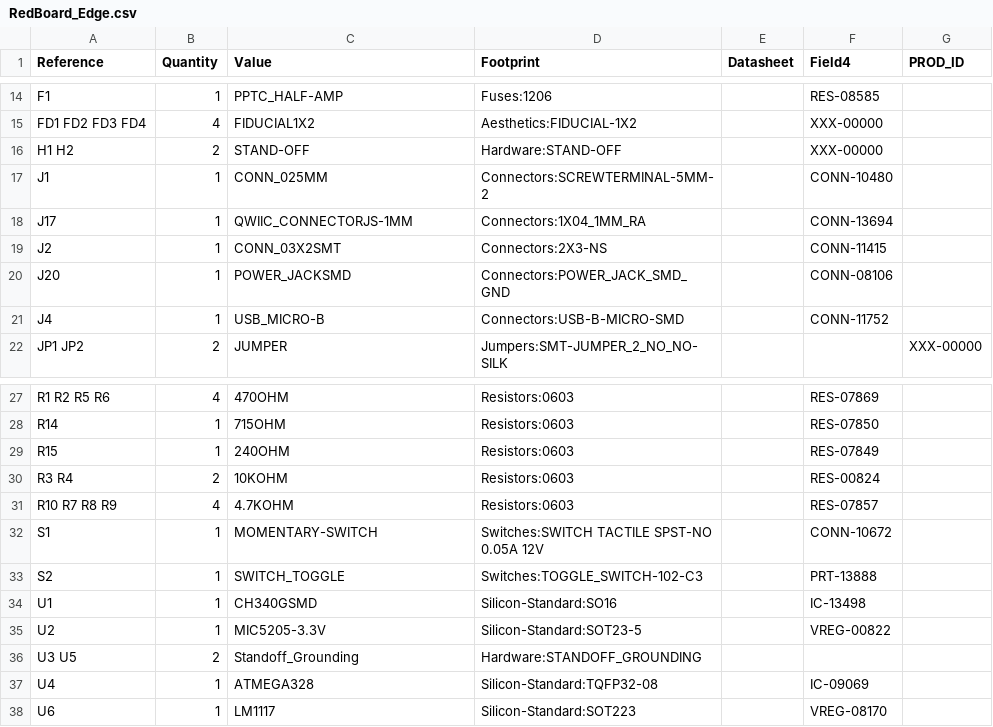
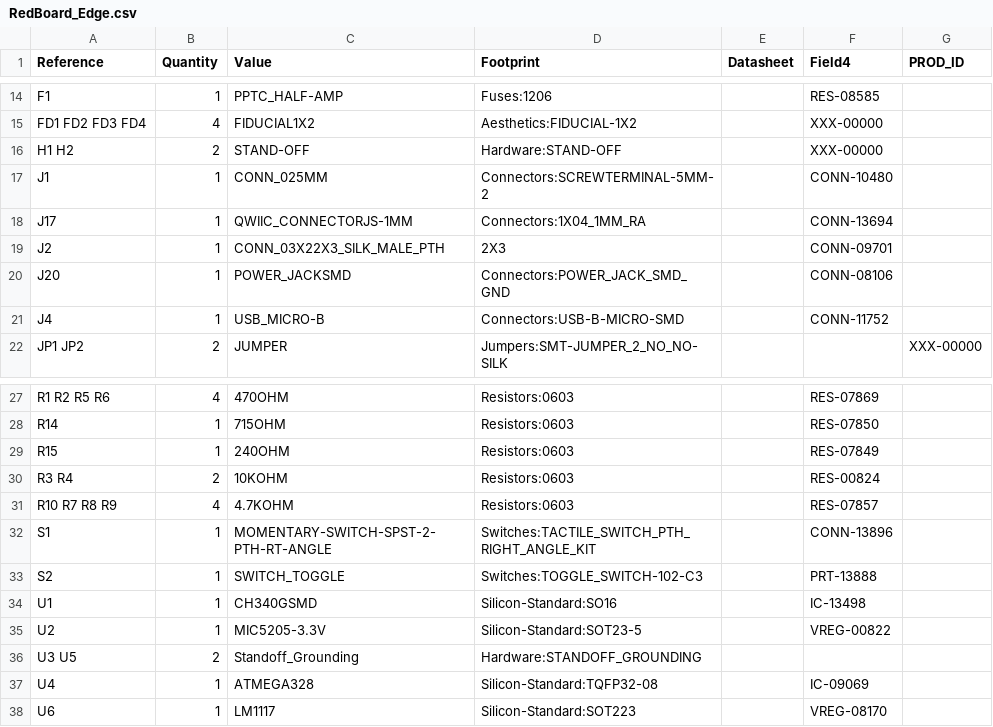
Before and after one commit to sparkfun/RedBoard_Edge, a CSV file: hardware/RedBoard_Edge.csv, drawn as a sheet; only a part is shown, gaps mark what is left out.

```diff
--- a/hardware/RedBoard_Edge.csv
+++ b/hardware/RedBoard_Edge.csv
@@ -18,3 +18,3 @@ J1 ,1,CONN_025MM,Connectors:SCREWTERMINAL-5MM-2,,CONN-10480,
 J17 ,1,QWIIC_CONNECTORJS-1MM,Connectors:1X04_1MM_RA,,CONN-13694,
-J2 ,1,CONN_03X2SMT,Connectors:2X3-NS,,CONN-11415,
+J2 ,1,CONN_03X22X3_SILK_MALE_PTH,2X3,,CONN-09701,
 J20 ,1,POWER_JACKSMD,Connectors:POWER_JACK_SMD_GND,,CONN-08106,
@@ -31,3 +31,3 @@ R3 R4 ,2,10KOHM,Resistors:0603,,RES-00824,
 R10 R7 R8 R9 ,4,4.7KOHM,Resistors:0603,,RES-07857,
-S1 ,1,MOMENTARY-SWITCH,Switches:SWITCH TACTILE SPST-NO 0.05A 12V,,CONN-10672,
+S1 ,1,MOMENTARY-SWITCH-SPST-2-PTH-RT-ANGLE,Switches:TACTILE_SWITCH_PTH_RIGHT_ANGLE_KIT,,CONN-13896,
 S2 ,1,SWITCH_TOGGLE,Switches:TOGGLE_SWITCH-102-C3,,PRT-13888,
```
Also changed, not shown: 8 other files.
